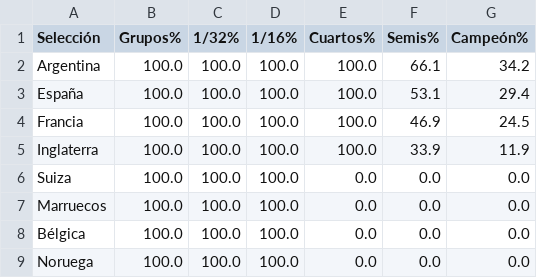
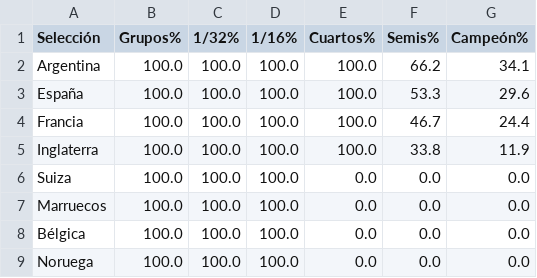
Before and after one commit to mikedataspain/mundial-elo, a CSV file: data.csv, drawn as a sheet; only a part is shown.

```diff
--- a/data.csv
+++ b/data.csv
@@ -1,6 +1,6 @@
 Selección,Grupos%,1/32%,1/16%,Cuartos%,Semis%,Campeón%
-Argentina,100.0,100.0,100.0,100.0,66.1,34.2
-España,100.0,100.0,100.0,100.0,53.1,29.4
-Francia,100.0,100.0,100.0,100.0,46.9,24.5
-Inglaterra,100.0,100.0,100.0,100.0,33.9,11.9
+Argentina,100.0,100.0,100.0,100.0,66.2,34.1
+España,100.0,100.0,100.0,100.0,53.3,29.6
+Francia,100.0,100.0,100.0,100.0,46.7,24.4
+Inglaterra,100.0,100.0,100.0,100.0,33.8,11.9
 Suiza,100.0,100.0,100.0,0.0,0.0,0.0
```
Also changed, not shown: 1 other file.
